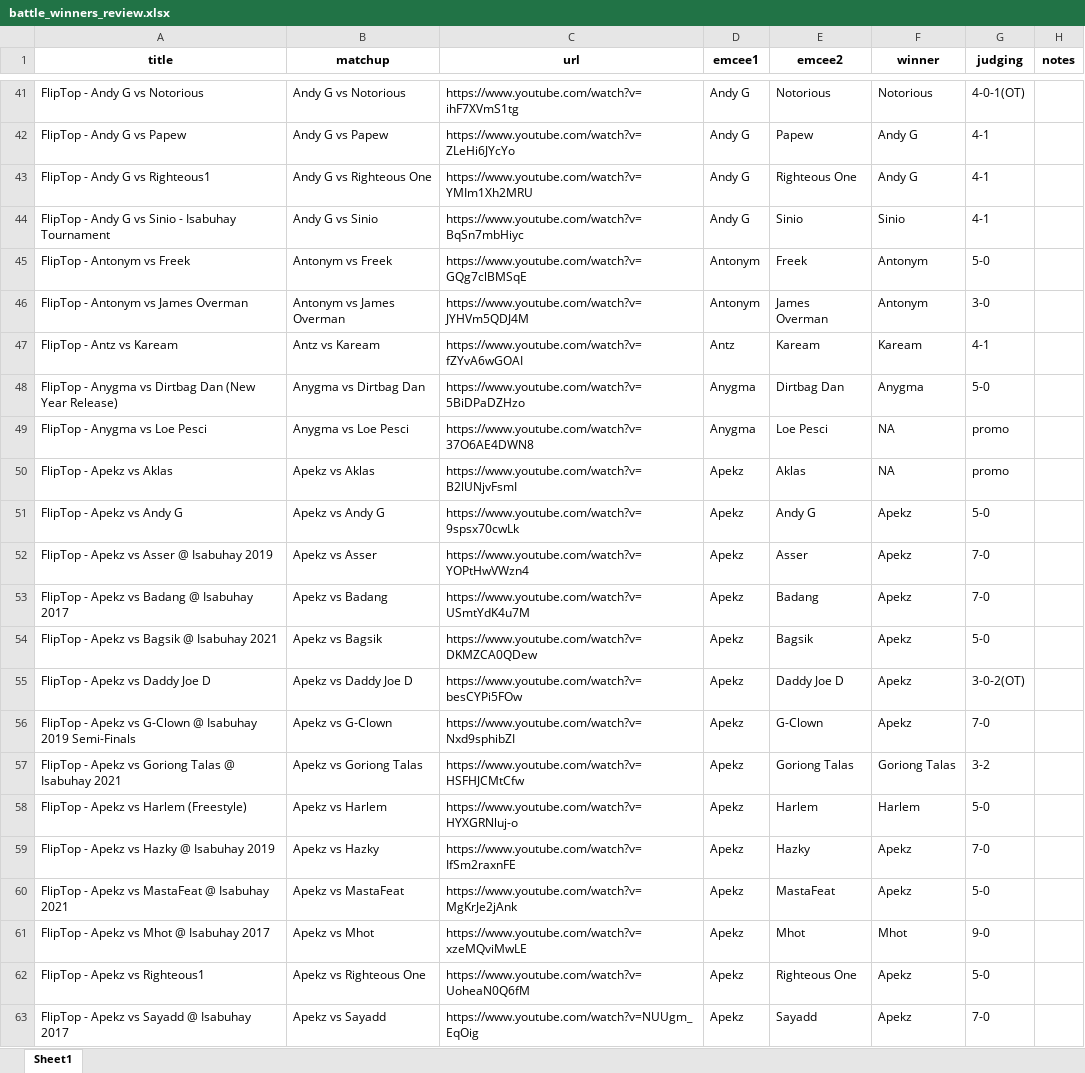
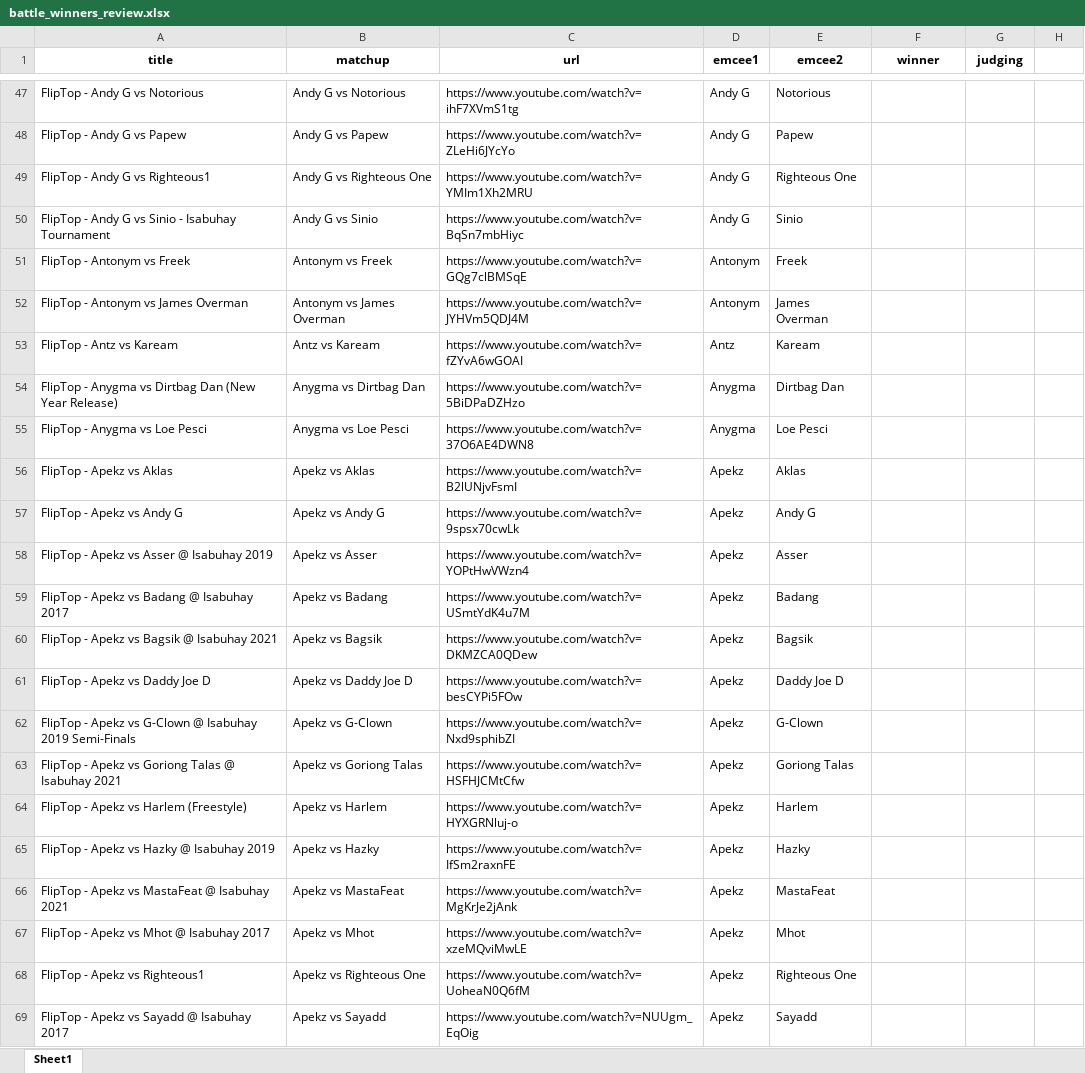
Before and after one commit to russluber/project-rap-sheet, an Excel workbook: data/raw/battle_winners_review.xlsx, sheet Sheet1, drawn as a sheet; only a part is shown, gaps mark what is left out; values as stored, in another font and other column widths than the file's, no borders; addresses are those after the commit; the diff covers the shown part only; the diff names each change by its address in the sheet, - before the commit and + after, or states it on an @@ line.

Commit message:
Update battle_winners_review.xlsx
Refreshed df_battles to account for emcee_name updates

```diff
--- a/data/raw/battle_winners_review.xlsx (sheet Sheet1)
+++ b/data/raw/battle_winners_review.xlsx (sheet Sheet1)
-H1: notes
+H1: (empty)
-F47 (winner): Notorious
+F47 (winner): (empty)
-G47 (judging): 4-0-1(OT)
+G47 (judging): (empty)
-F48:F49 (winner): Andy G
+F48:F49 (winner): (empty)
-G48:G50 (judging): 4-1
+G48:G50 (judging): (empty)
-F50 (winner): Sinio
+F50 (winner): (empty)
-F51:F52 (winner): Antonym
+F51:F52 (winner): (empty)
-G51 (judging): 5-0
+G51 (judging): (empty)
-G52 (judging): 3-0
+G52 (judging): (empty)
-F53 (winner): Kaream
+F53 (winner): (empty)
-G53 (judging): 4-1
+G53 (judging): (empty)
-F54 (winner): Anygma
+F54 (winner): (empty)
-G54 (judging): 5-0
+G54 (judging): (empty)
-F55:F56 (winner): NA
+F55:F56 (winner): (empty)
-G55:G56 (judging): promo
+G55:G56 (judging): (empty)
-F57:F62 (winner): Apekz
+F57:F62 (winner): (empty)
-G57 (judging): 5-0
+G57 (judging): (empty)
-G58:G59 (judging): 7-0
+G58:G59 (judging): (empty)
-G60 (judging): 5-0
+G60 (judging): (empty)
-G61 (judging): 3-0-2(OT)
+G61 (judging): (empty)
-G62 (judging): 7-0
+G62 (judging): (empty)
-F63 (winner): Goriong Talas
+F63 (winner): (empty)
-G63 (judging): 3-2
+G63 (judging): (empty)
-F64 (winner): Harlem
+F64 (winner): (empty)
-G64 (judging): 5-0
+G64 (judging): (empty)
-F65:F66 (winner): Apekz
+F65:F66 (winner): (empty)
-G65 (judging): 7-0
+G65 (judging): (empty)
-G66 (judging): 5-0
+G66 (judging): (empty)
-F67 (winner): Mhot
+F67 (winner): (empty)
-G67 (judging): 9-0
+G67 (judging): (empty)
-F68:F69 (winner): Apekz
+F68:F69 (winner): (empty)
-G68 (judging): 5-0
+G68 (judging): (empty)
-G69 (judging): 7-0
+G69 (judging): (empty)
```
Also changed, not shown: 12 added rows, 12 removed rows, 5 moved rows and 115 edited cells elsewhere in this sheet.
